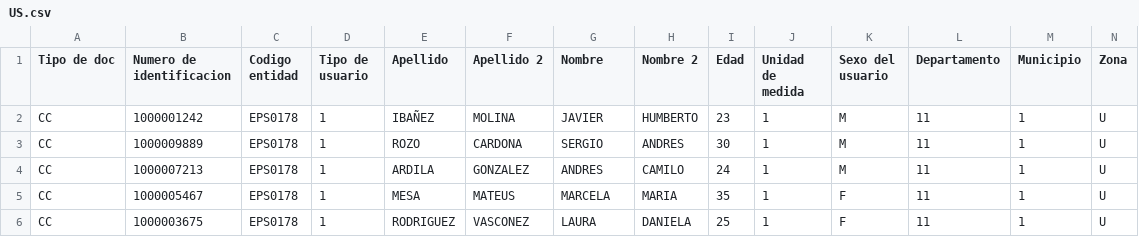
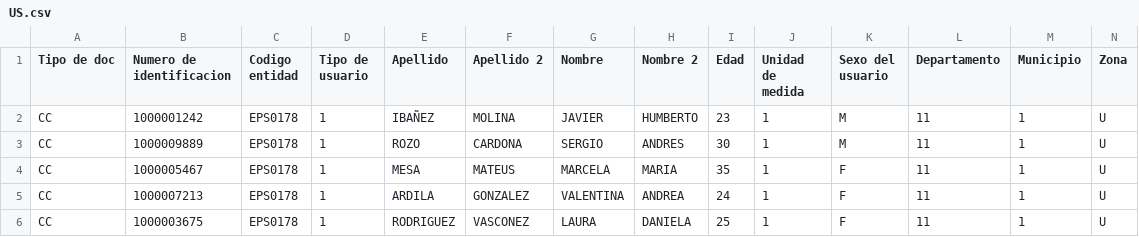
Before and after one commit to javieribanez17/auditAI, a CSV file: data/US.csv, drawn as a sheet; removed rows and columns are numbered as before the commit, all else as after; the diff names each change by its address in the sheet, - before the commit and + after, or states it on an @@ line.

```diff
--- a/data/US.csv
+++ b/data/US.csv
-row 4: CC | 1000007213 | EPS0178 | 1 | ARDILA | GONZALEZ | ANDRES | CAMILO | 24 | 1 | M | 11 | 1 | U
+row 5: CC | 1000007213 | EPS0178 | 1 | ARDILA | GONZALEZ | VALENTINA | ANDREA | 24 | 1 | F | 11 | 1 | U
```
Also changed, not shown: data/AP.csv, data/RESULT.csv, 8 other files.
